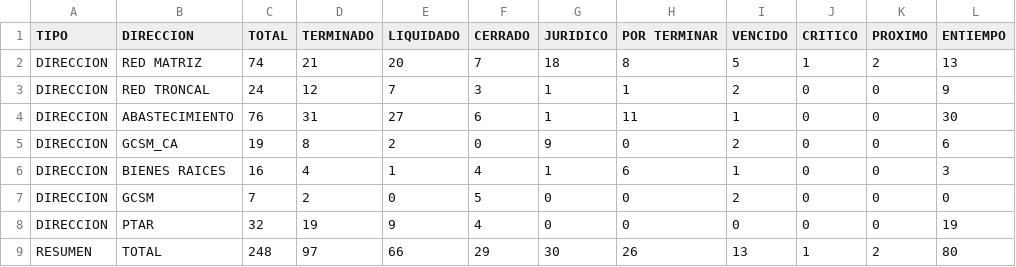
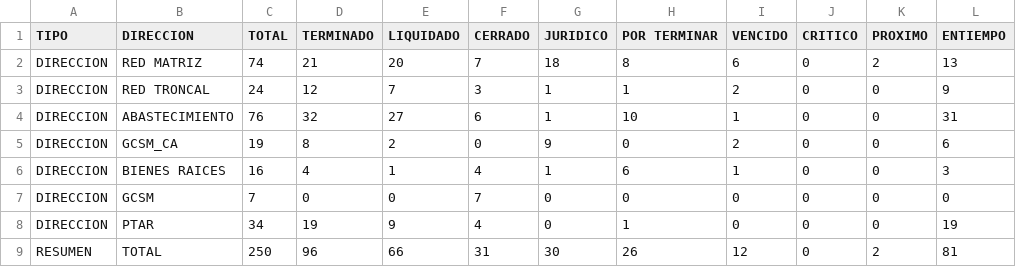
Before and after one commit to mhoyos1324-ux/gcsm-dashboard, a CSV file: datos.csv, drawn as a sheet.

Commit message:
Update datos.csv

```diff
--- a/datos.csv
+++ b/datos.csv
@@ -1,9 +1,9 @@
 TIPO,DIRECCION,TOTAL,TERMINADO,LIQUIDADO,CERRADO,JURIDICO,POR TERMINAR,VENCIDO,CRITICO,PROXIMO,ENTIEMPO
-DIRECCION,RED MATRIZ,74,21,20,7,18,8,5,1,2,13
+DIRECCION,RED MATRIZ,74,21,20,7,18,8,6,0,2,13
 DIRECCION,RED TRONCAL,24,12,7,3,1,1,2,0,0,9
-DIRECCION,ABASTECIMIENTO,76,31,27,6,1,11,1,0,0,30
+DIRECCION,ABASTECIMIENTO,76,32,27,6,1,10,1,0,0,31
 DIRECCION,GCSM_CA,19,8,2,0,9,0,2,0,0,6
 DIRECCION,BIENES RAICES,16,4,1,4,1,6,1,0,0,3
-DIRECCION,GCSM,7,2,0,5,0,0,2,0,0,0
-DIRECCION,PTAR,32,19,9,4,0,0,0,0,0,19
-RESUMEN,TOTAL,248,97,66,29,30,26,13,1,2,80
+DIRECCION,GCSM,7,0,0,7,0,0,0,0,0,0
+DIRECCION,PTAR,34,19,9,4,0,1,0,0,0,19
+RESUMEN,TOTAL,250,96,66,31,30,26,12,0,2,81
```
